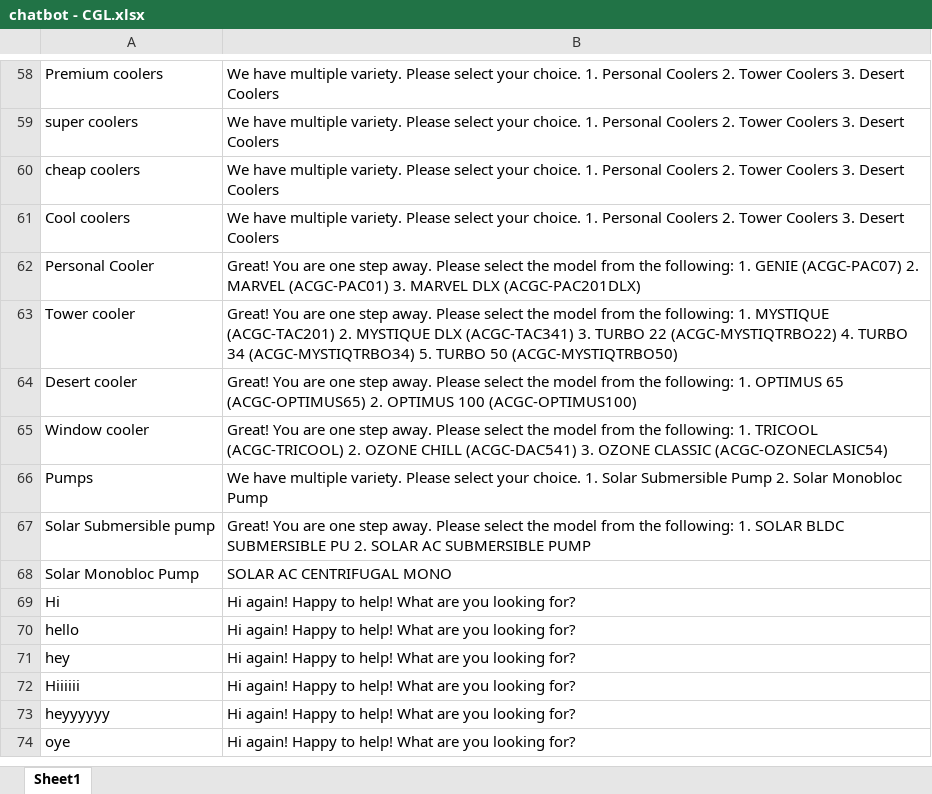
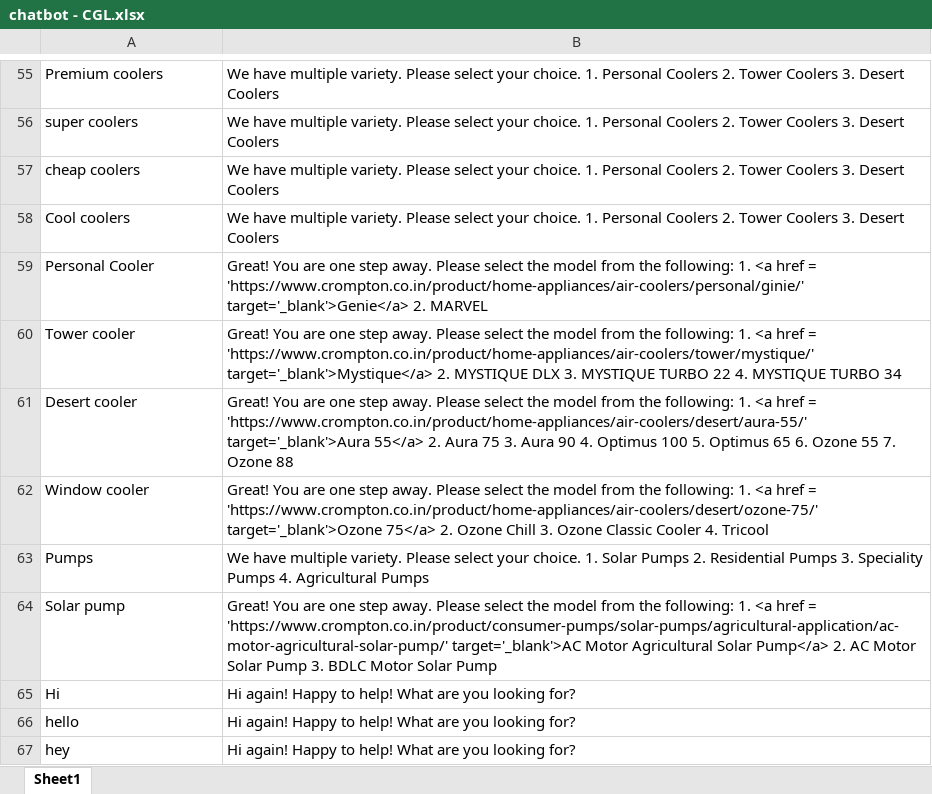
Before and after one commit to Sridhar5879/chatbot_dev, an Excel workbook: chatbot - CGL.xlsx, sheet Sheet1, drawn as a sheet; only a part is shown, gaps mark what is left out; the shorter side is filled out with more unchanged rows; values as stored, in another font and other column widths than the file's, no borders; removed rows and columns are numbered as before the commit, all else as after; the diff covers the shown part only; the diff names each change by its address in the sheet, - before the commit and + after, or states it on an @@ line.

```diff
--- a/chatbot - CGL.xlsx (sheet Sheet1)
+++ b/chatbot - CGL.xlsx (sheet Sheet1)
-B59: …following: 1. GENIE (ACGC-PAC07) 2. MARVEL (ACGC-PAC01) 3. MARVEL DLX (ACGC-PAC201DLX)
+B59: …following: 1. <a href = 'https://www.crompton.co.in/product/home-appliances/air-coolers/personal/ginie/' target='_blank'>Genie</a> 2. MARVEL
-B60: …following: 1. MYSTIQUE (ACGC-TAC201) 2. MYSTIQUE DLX (ACGC-TAC341) 3. TURBO 22 (ACGC-MYSTIQTRBO22) 4. TURBO 34 (ACGC-MYSTIQTRBO34) 5. TURBO 50 (ACGC-MYSTIQTRBO50)
+B60: …following: 1. <a href = 'https://www.crompton.co.in/product/home-appliances/air-coolers/tower/mystique/' target='_blank'>Mystique</a> 2. MYSTIQUE DLX 3. MYSTIQUE TURBO 22 4. MYSTIQUE TURBO 34
-B61: …following: 1. OPTIMUS 65 (ACGC-OPTIMUS65) 2. OPTIMUS 100 (ACGC-OPTIMUS100)
+B61: …following: 1. <a href = 'https://www.crompton.co.in/product/home-appliances/air-coolers/desert/aura-55/' target='_blank'>Aura 55</a> 2. Aura 75 3. Aura 90 4. Optimus 100 5. Optimus 65 6. Ozone 55 7. Ozone 88
-B62: …following: 1. TRICOOL (ACGC-TRICOOL) 2. OZONE CHILL (ACGC-DAC541) 3. OZONE CLASSIC (ACGC-OZONECLASIC54)
+B62: …following: 1. <a href = 'https://www.crompton.co.in/product/home-appliances/air-coolers/desert/ozone-75/' target='_blank'>Ozone 75</a> 2. Ozone Chill 3. Ozone Classic Cooler 4. Tricool
-B63: …1. Solar Submersible Pump 2. Solar Monobloc Pump
+B63: …1. Solar Pumps 2. Residential Pumps 3. Speciality Pumps 4. Agricultural Pumps
-row 67: Solar Submersible pump | Great! You are one step away. Please select the model from the following: 1. SOLAR BLDC SUBMERSIBLE PU 2. SOLAR AC SUBMERSIBLE PUMP
-row 68: Solar Monobloc Pump | SOLAR AC CENTRIFUGAL MONO
+row 64: Solar pump | Great! You are one step away. Please select the model from the following: 1. <a href = 'https://www.crompton.co.in/product/consumer-pumps/solar-pumps/agricultural-application/ac-motor-agricultural-solar-pump/' target='_blank'>AC Motor Agricultural Solar Pump</a> 2. AC Motor Solar Pump 3. BDLC Motor Solar Pump
```
Also changed, not shown: 6 added rows, 9 removed rows and 18 edited cells elsewhere in this sheet.
